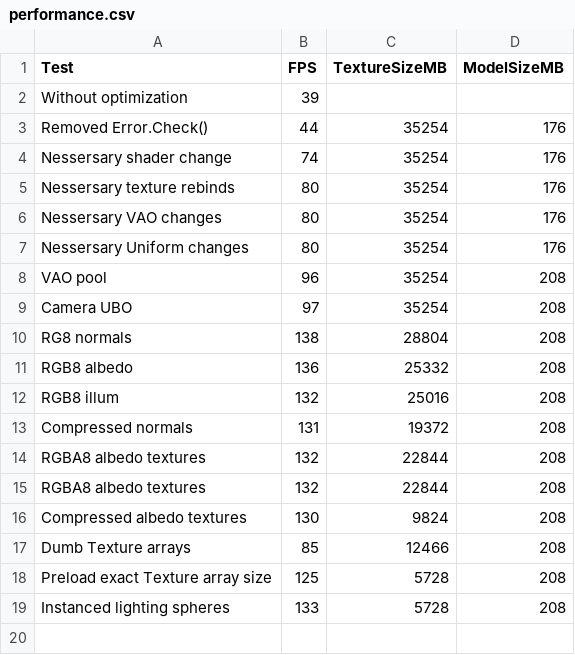
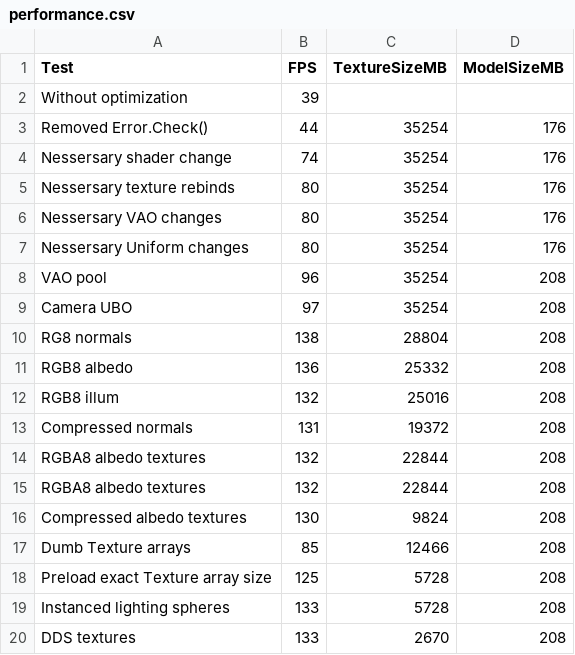
Before and after one commit to leefogg/XYZ-Engine, a CSV file: performance.csv, drawn as a sheet; the diff names each change by its address in the sheet, - before the commit and + after, or states it on an @@ line.

Commit message:
Made SingleColorShader a system shader, Started work on bounding boxes, benshmarked DDS textures. Filter out FBX files

```diff
--- a/performance.csv
+++ b/performance.csv
+row 20: DDS textures | 133 | 2670 | 208
```
Also changed, not shown: 12 other files.
